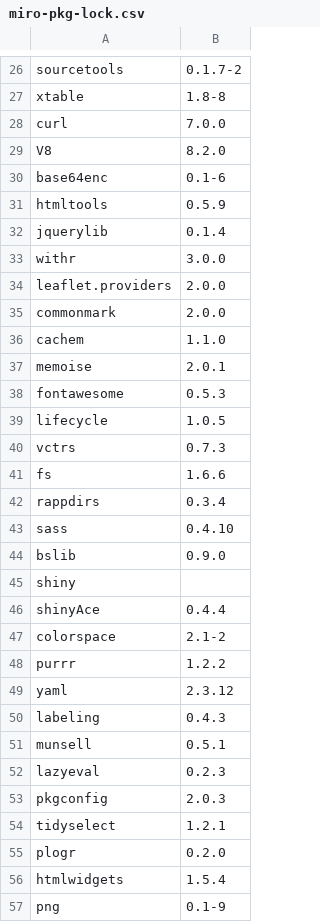
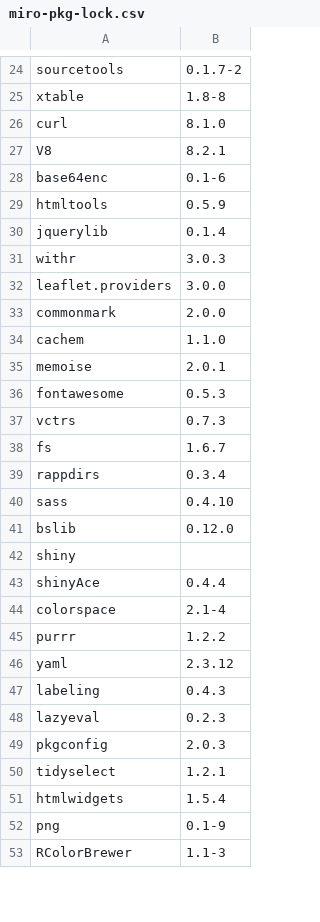
Before and after one commit to GAMS-dev/miro, a CSV file: src/miro-pkg-lock.csv, drawn as a sheet; only a part is shown, gaps mark what is left out; the shorter side is filled out with more unchanged rows; the diff covers the shown part only.

Commit message:
[Packages] Update R packages, replace openssl fork with CRAN version
- Bump CRAN packages and forks (shiny 1.14.0, DT 0.34.1, leaflet 2.2.3, ...); add otel
- Install openssl from CRAN; prepend OPENSSL_PKG_CONFIG_PATH in build script
- Remove unused packages (backports, fansi, BH, ellipsis, munsell, plogr, zeallot)
- Update LICENSE for relicensed (now MIT) and removed packages
- Use xl_hyperlink(value=) for writexl 2.0

```diff
--- a/src/miro-pkg-lock.csv
+++ b/src/miro-pkg-lock.csv
@@ -27,4 +25,4 @@ sourcetools, 0.1.7-2
 xtable, 1.8-8
-curl, 7.0.0
-V8, 8.2.0
+curl, 8.1.0
+V8, 8.2.1
 base64enc, 0.1-6
@@ -32,4 +30,4 @@ htmltools, 0.5.9
 jquerylib, 0.1.4
-withr, 3.0.0
-leaflet.providers, 2.0.0
+withr, 3.0.3
+leaflet.providers, 3.0.0
 commonmark, 2.0.0
@@ -38,11 +36,10 @@ memoise, 2.0.1
 fontawesome, 0.5.3
-lifecycle, 1.0.5
 vctrs, 0.7.3
-fs, 1.6.6
+fs, 1.6.7
 rappdirs, 0.3.4
 sass, 0.4.10
-bslib, 0.9.0
+bslib, 0.12.0
 shiny
 shinyAce, 0.4.4
-colorspace, 2.1-2
+colorspace, 2.1-4
 purrr, 1.2.2
@@ -50,3 +47,2 @@ yaml, 2.3.12
 labeling, 0.4.3
-munsell, 0.5.1
 lazyeval, 0.2.3
@@ -54,3 +50,2 @@ pkgconfig, 2.0.3
 tidyselect, 1.2.1
-plogr, 0.2.0
 htmlwidgets, 1.5.4
```
Also changed, not shown: 1 added row, 5 removed rows and 26 edited cells elsewhere in this file, 5 other files.
